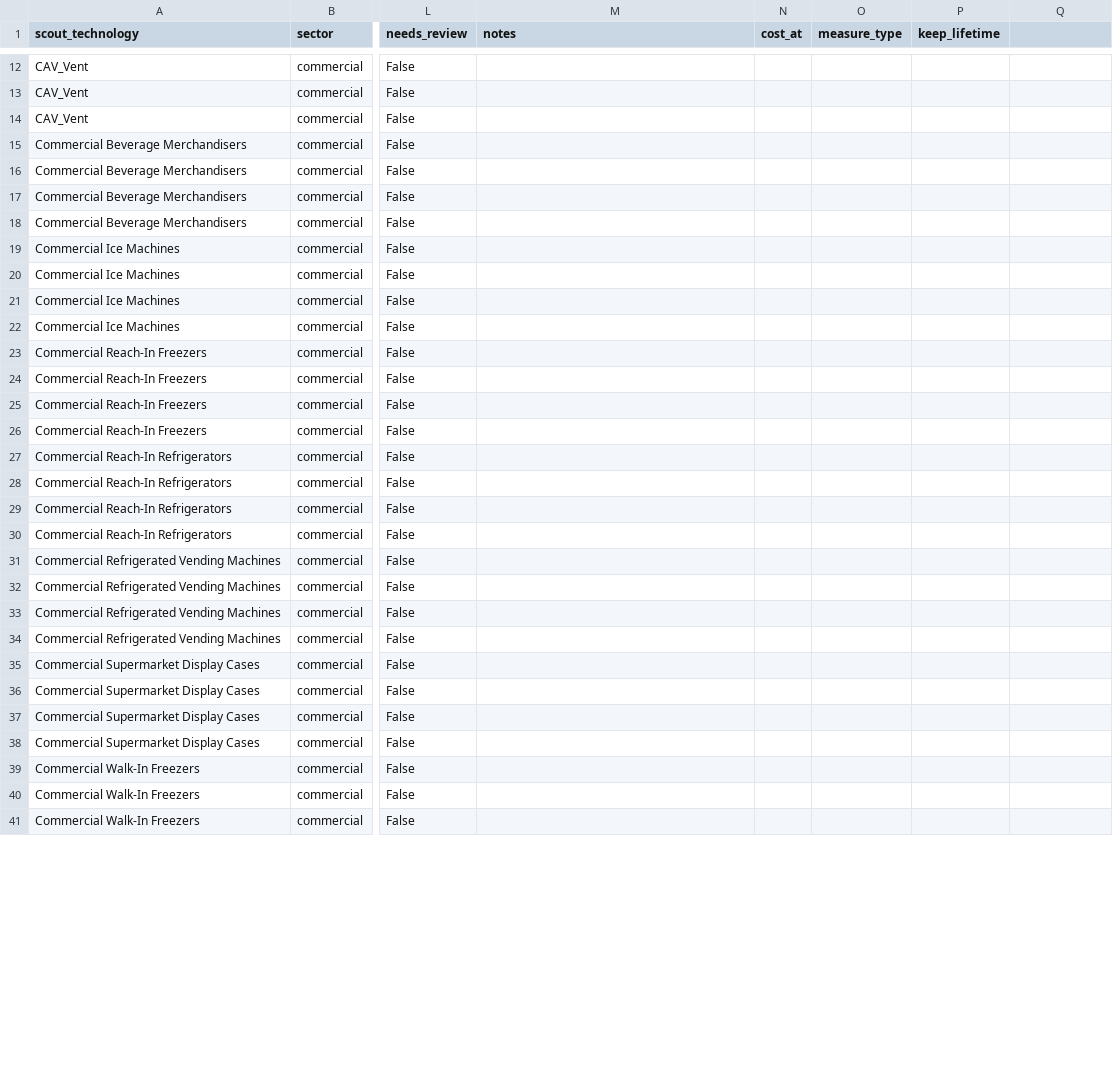
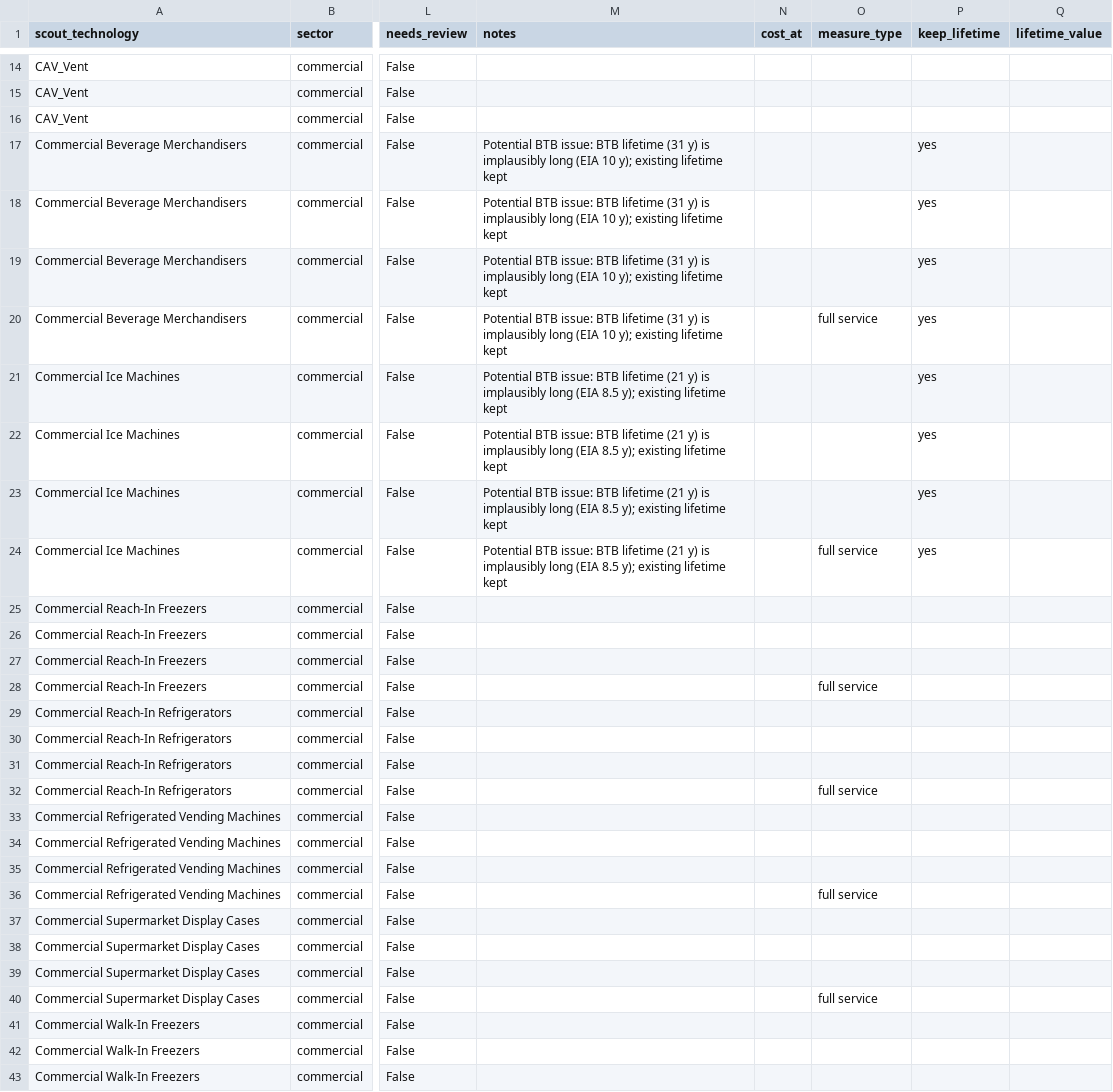
Before and after one commit to trynthink/scout, a CSV file: scout/supporting_data/btb/tech_crosswalk.csv, drawn as a sheet; only a part is shown, gaps mark what is left out; addresses are those after the commit; the diff covers the shown part only; the diff names each change by its address in the sheet, - before the commit and + after, or states it on an @@ line.

```diff
--- a/scout/supporting_data/btb/tech_crosswalk.csv
+++ b/scout/supporting_data/btb/tech_crosswalk.csv
-Q1: (empty)
+Q1: lifetime_value
-M17:M20 (notes): (empty)
+M17:M20 (notes): Potential BTB issue: BTB lifetime (31 y) is implausibly long (EIA 10 y); existing lifetime kept
-P17:P24 (keep_lifetime): (empty)
+P17:P24 (keep_lifetime): yes
-O20 (measure_type): (empty)
+O20 (measure_type): full service
-M21:M24 (notes): (empty)
+M21:M24 (notes): Potential BTB issue: BTB lifetime (21 y) is implausibly long (EIA 8.5 y); existing lifetime kept
-O24 (measure_type): (empty)
+O24 (measure_type): full service
-O28 (measure_type): (empty)
+O28 (measure_type): full service
-O32 (measure_type): (empty)
+O32 (measure_type): full service
-O36 (measure_type): (empty)
+O36 (measure_type): full service
-O40 (measure_type): (empty)
+O40 (measure_type): full service
```
Also changed, not shown: 2 added rows and 10 edited cells elsewhere in this file, 4 other files.
